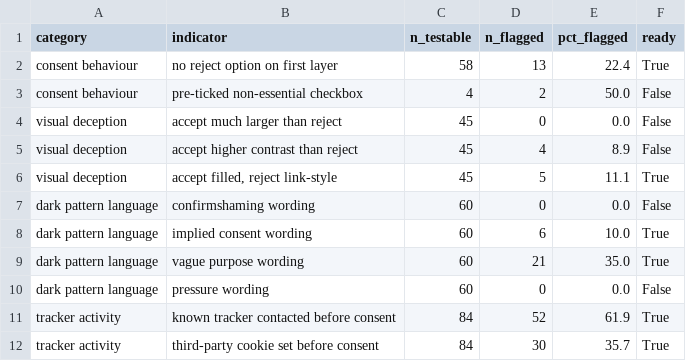
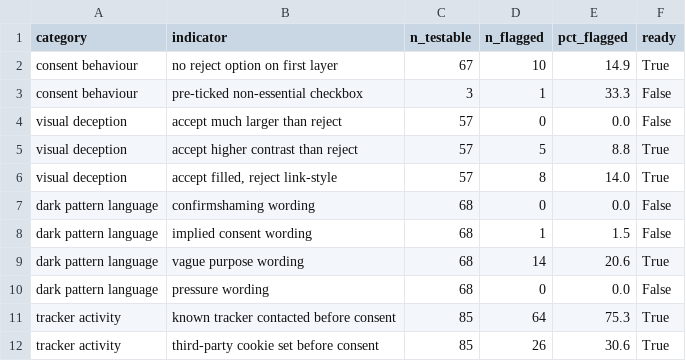
Before and after one commit to Irtizot/gdpr-compliance-scanner, a CSV file: results/category_summary.csv, drawn as a sheet.

```diff
--- a/results/category_summary.csv
+++ b/results/category_summary.csv
@@ -1,12 +1,12 @@
 category,indicator,n_testable,n_flagged,pct_flagged,ready
-consent behaviour,no reject option on first layer,58,13,22.4,True
-consent behaviour,pre-ticked non-essential checkbox,4,2,50.0,False
-visual deception,accept much larger than reject,45,0,0.0,False
-visual deception,accept higher contrast than reject,45,4,8.9,False
-visual deception,"accept filled, reject link-style",45,5,11.1,True
-dark pattern language,confirmshaming wording,60,0,0.0,False
-dark pattern language,implied consent wording,60,6,10.0,True
-dark pattern language,vague purpose wording,60,21,35.0,True
-dark pattern language,pressure wording,60,0,0.0,False
-tracker activity,known tracker contacted before consent,84,52,61.9,True
-tracker activity,third-party cookie set before consent,84,30,35.7,True
+consent behaviour,no reject option on first layer,67,10,14.9,True
+consent behaviour,pre-ticked non-essential checkbox,3,1,33.3,False
+visual deception,accept much larger than reject,57,0,0.0,False
+visual deception,accept higher contrast than reject,57,5,8.8,True
+visual deception,"accept filled, reject link-style",57,8,14.0,True
+dark pattern language,confirmshaming wording,68,0,0.0,False
+dark pattern language,implied consent wording,68,1,1.5,False
+dark pattern language,vague purpose wording,68,14,20.6,True
+dark pattern language,pressure wording,68,0,0.0,False
+tracker activity,known tracker contacted before consent,85,64,75.3,True
+tracker activity,third-party cookie set before consent,85,26,30.6,True
```
Also changed, not shown: results/no_banner_sites.csv, 11 other files.
